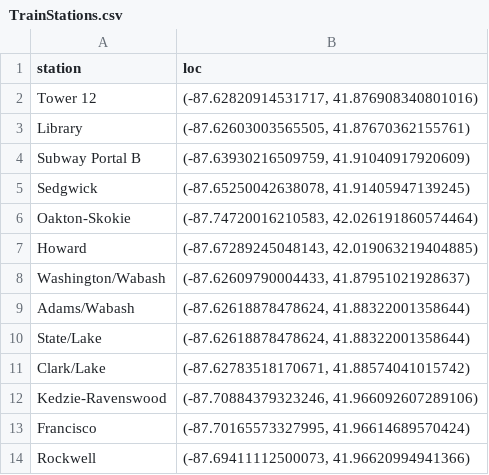
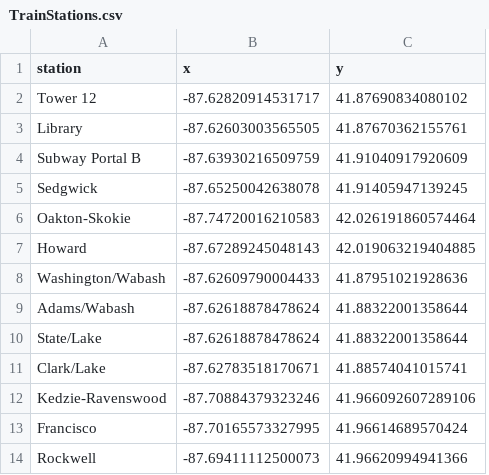
Before and after one commit to hahmed17/dsc202_final_project, a CSV file: data/processed/TrainStations.csv, drawn as a sheet; only a part is shown; removed rows and columns are numbered as before the commit, all else as after; the diff names each change by its address in the sheet, - before the commit and + after, or states it on an @@ line.

```diff
--- a/data/processed/TrainStations.csv
+++ b/data/processed/TrainStations.csv
-column B (loc), rows 2-14: (-87.62820914531717, 41.876908340801016) | (-87.62603003565505, 41.87670362155761) | (-87.63930216509759, 41.91040917920609) | (-87.65250042638078, 41.91405947139245) | (-87.74720016210583, 42.026191860574464) | (-87.67289245048143, 42.019063219404885) | (-87.62609790004433, 41.87951021928637) | (-87.62618878478624, 41.88322001358644) | (-87.62618878478624, 41.88322001358644) | (-87.62783518170671, 41.88574041015742) | (-87.70884379323246, 41.966092607289106) | (-87.70165573327995, 41.96614689570424) | (-87.69411112500073, 41.96620994941366)
+column B (x), rows 2-14: -87.62820914531717 | -87.62603003565505 | -87.63930216509759 | -87.65250042638078 | -87.74720016210583 | -87.67289245048143 | -87.62609790004433 | -87.62618878478624 | -87.62618878478624 | -87.62783518170671 | -87.70884379323246 | -87.70165573327995 | -87.69411112500073
+column C (y), rows 2-14: 41.87690834080102 | 41.87670362155761 | 41.91040917920609 | 41.91405947139245 | 42.026191860574464 | 42.019063219404885 | 41.87951021928636 | 41.88322001358644 | 41.88322001358644 | 41.88574041015741 | 41.966092607289106 | 41.96614689570424 | 41.96620994941366
```
Also changed, not shown: data/processed/MetraRoutes.csv, data/processed/MetraStations.csv, 24 other files.
